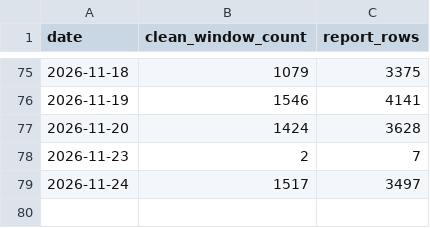
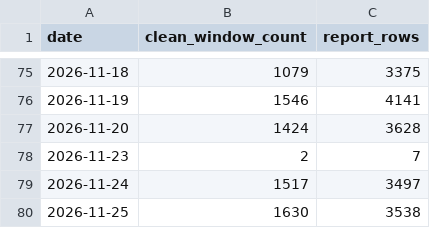
Before and after one commit to clarencechien/optscnr, a CSV file: data/earnings_window_history.csv, drawn as a sheet; only a part is shown, gaps mark what is left out; the diff names each change by its address in the sheet, - before the commit and + after, or states it on an @@ line.

```diff
--- a/data/earnings_window_history.csv
+++ b/data/earnings_window_history.csv
+row 80: 2026-11-25 | 1630 | 3538
```
Also changed, not shown: 14 other files.
